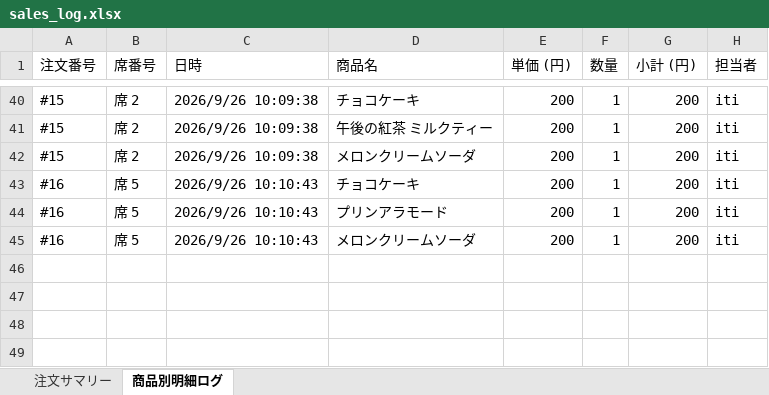
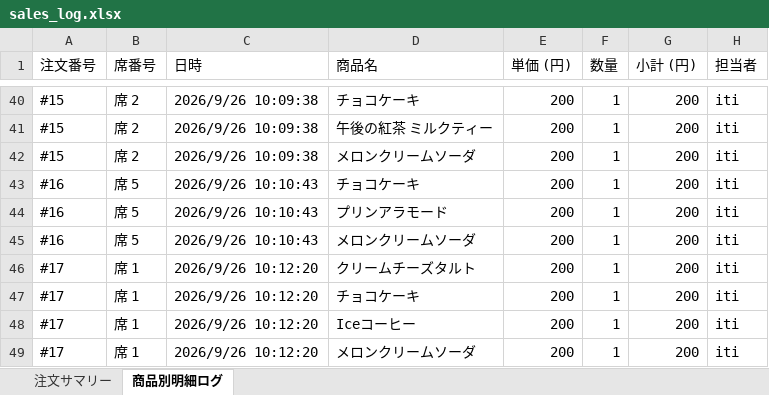
Before and after one commit to issei-desu/olive, an Excel workbook: sales_log.xlsx, sheet 商品別明細ログ, drawn as a sheet; only a part is shown, gaps mark what is left out; values as stored, in another font and other column widths than the file's, no borders; the diff names each change by its address in the sheet, - before the commit and + after, or states it on an @@ line.

Commit message:
Auto-sync sales log to Excel via POS

```diff
--- a/sales_log.xlsx (sheet 商品別明細ログ)
+++ b/sales_log.xlsx (sheet 商品別明細ログ)
+row 46: #17 | 席 1 | 2026/9/26 10:12:20 | クリームチーズタルト | 200 | 1 | 200 | iti
+row 47: #17 | 席 1 | 2026/9/26 10:12:20 | チョコケーキ | 200 | 1 | 200 | iti
+row 48: #17 | 席 1 | 2026/9/26 10:12:20 | Iceコーヒー | 200 | 1 | 200 | iti
+row 49: #17 | 席 1 | 2026/9/26 10:12:20 | メロンクリームソーダ | 200 | 1 | 200 | iti
```
Also changed, not shown: sheet 注文サマリー.
